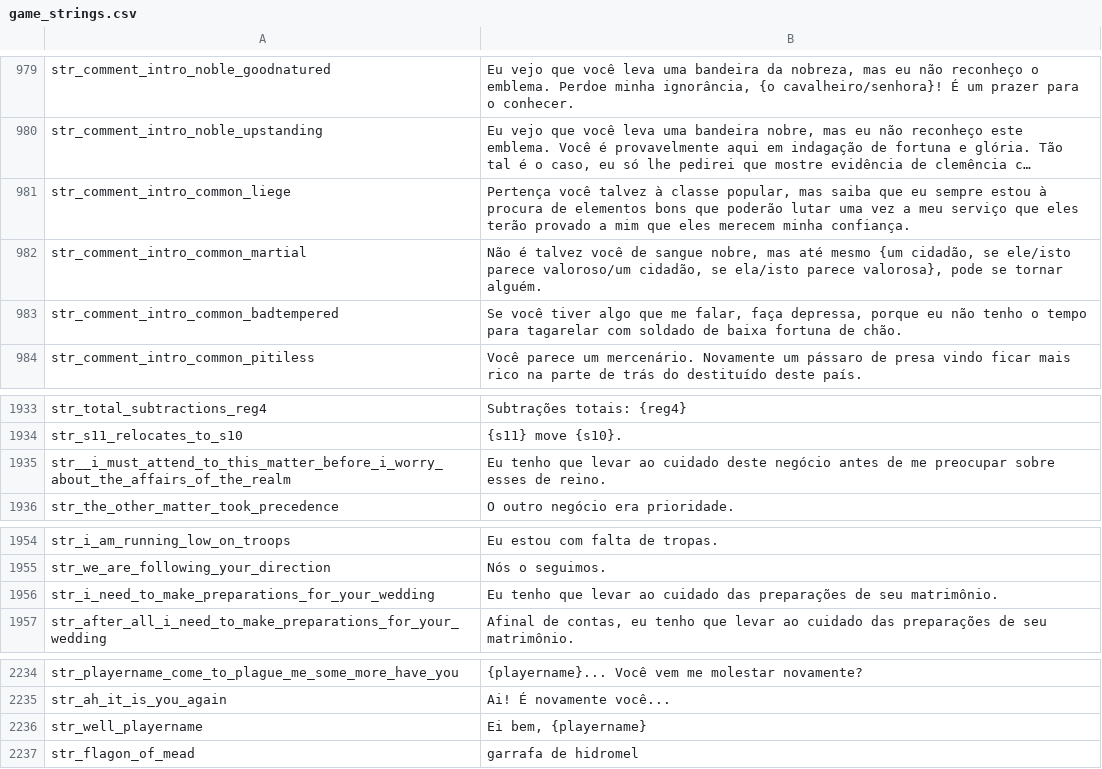
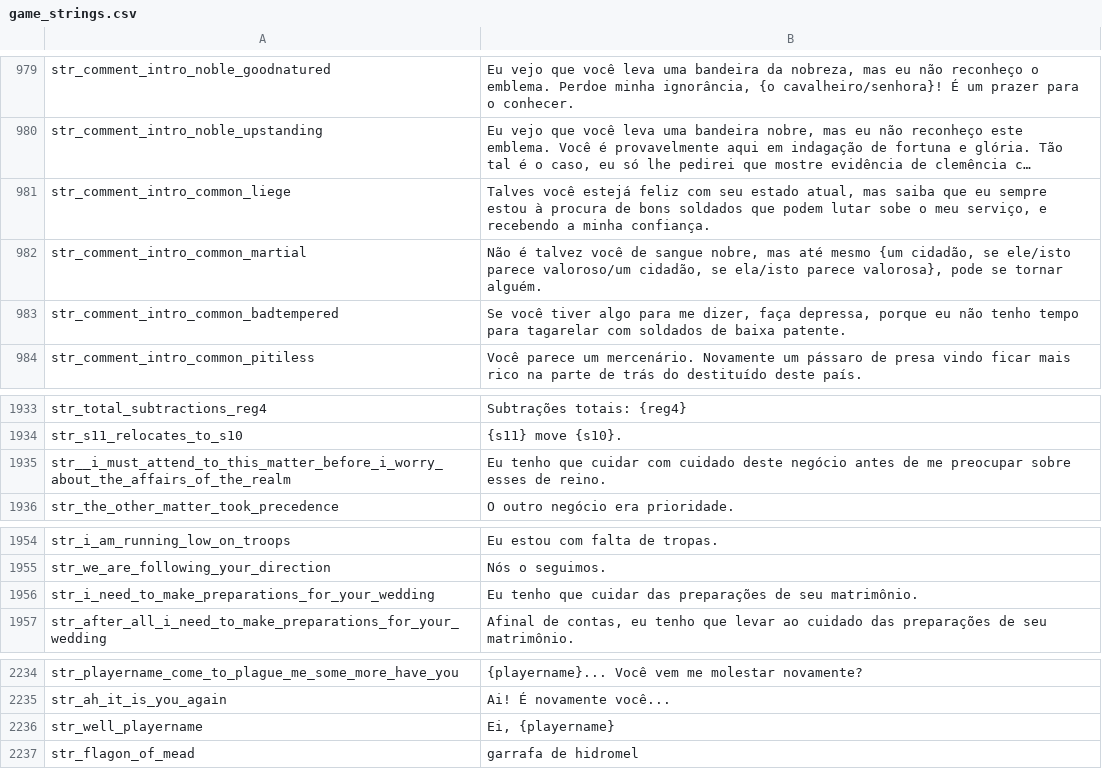
Before and after one commit to gilberto-009199/Mount-and-blade-warband-tradu-o, a CSV file: Modules/Native/languages/es/game_strings.csv (was Modules/Native/Languages/es/game_strings.csv), drawn as a sheet; only a part is shown, gaps mark what is left out; long unchanged cells end in …; the diff names each change by its address in the sheet, - before the commit and + after, or states it on an @@ line.

```diff
--- a/Modules/Native/Languages/es/game_strings.csv
+++ b/Modules/Native/languages/es/game_strings.csv
-B981: Pertença você talvez à classe popular, mas saiba que eu sempre estou à procura de elementos bons que poderão lutar uma vez a meu serviço que eles terão provado a mim que eles merecem minha confiança.
+B981: Talves você estejá feliz com seu estado atual, mas saiba que eu sempre estou à procura de bons soldados que podem lutar sobe o meu serviço, e recebendo a minha confiança.
-B983: …tiver algo que me falar, faça depressa, porque eu não tenho o tempo para tagarelar com soldado de baixa fortuna de chão.
+B983: …tiver algo para me dizer, faça depressa, porque eu não tenho tempo para tagarelar com soldados de baixa patente.
-B1935: …tenho que levar ao cuidado deste…
+B1935: …tenho que cuidar com cuidado deste…
-B1956: …tenho que levar ao cuidado das preparações…
+B1956: …tenho que cuidar das preparações…
-B2236: Ei bem, {playername}
+B2236: Ei, {playername}
```
Also changed, not shown: Modules/Native/languages/es/dialogs.csv, Modules/Native/languages/es/game_menus.csv, 21 other files.
